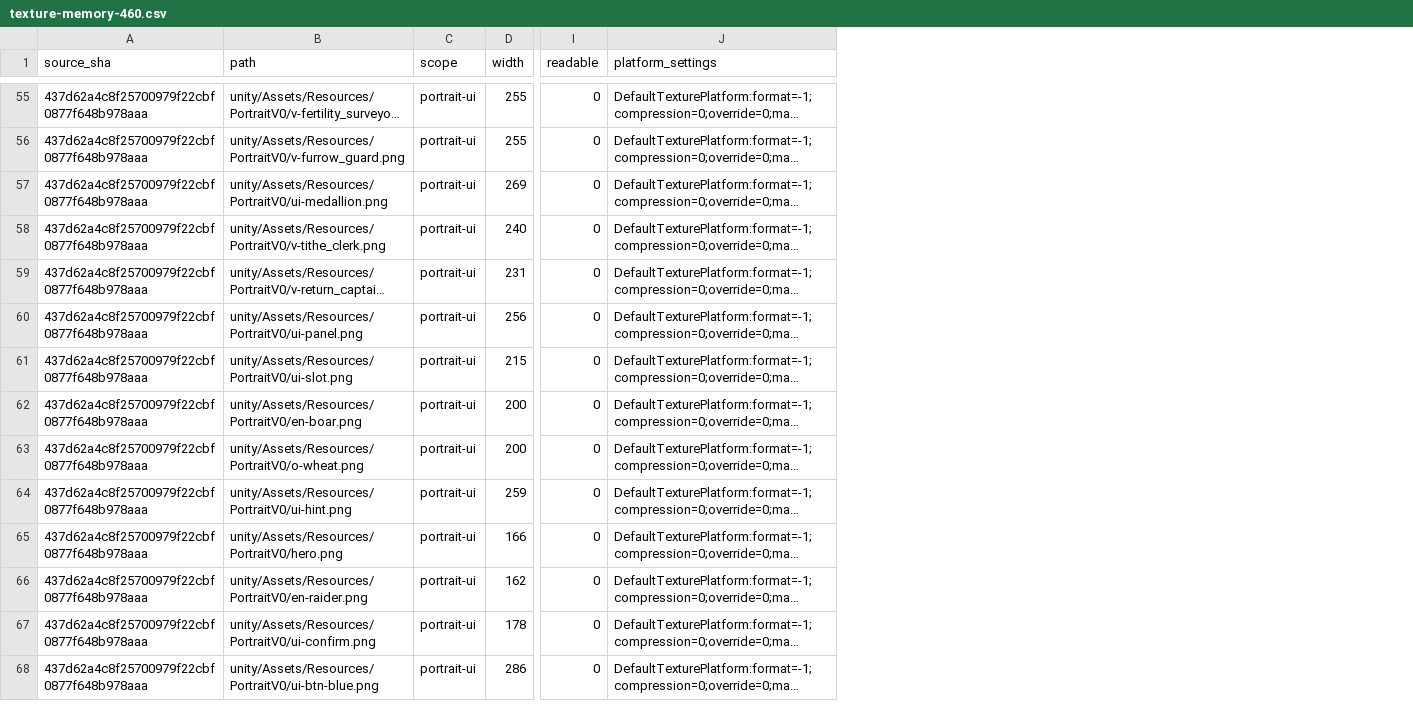
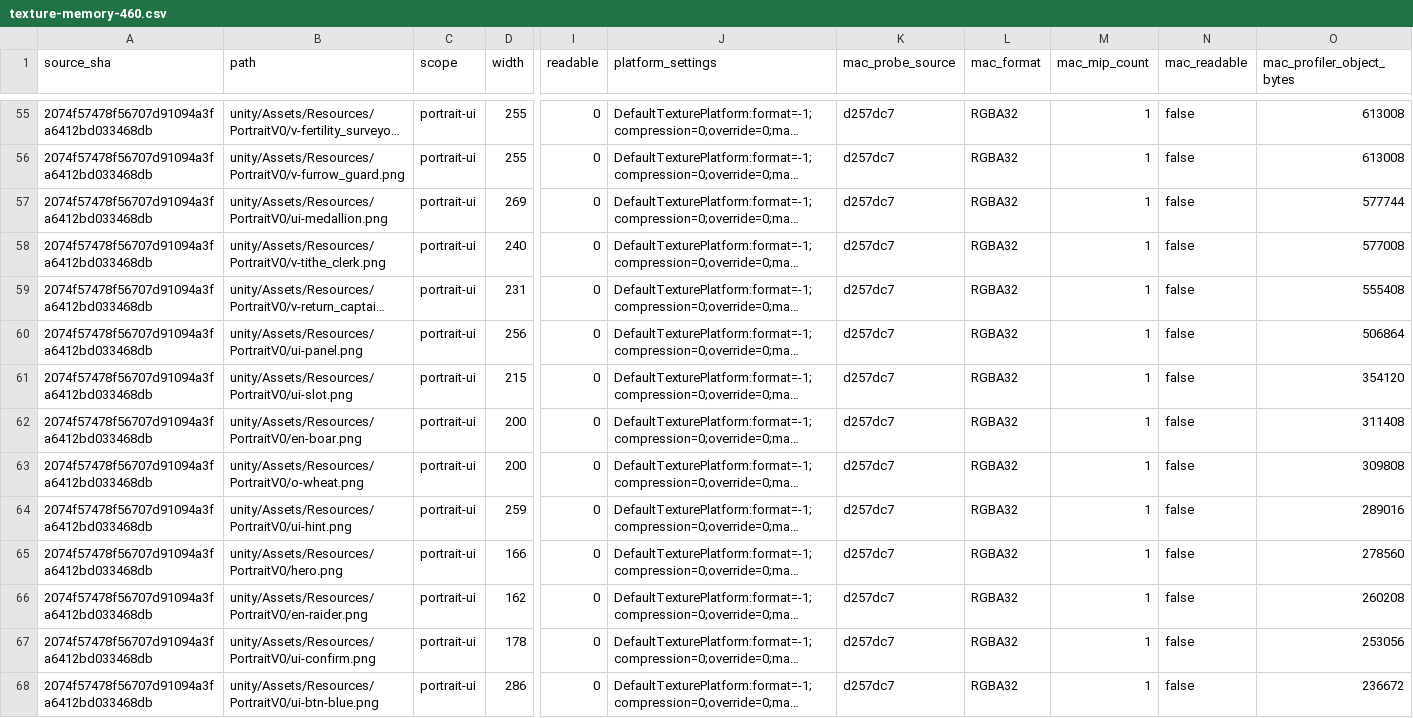
Before and after one commit to hyunlord/bs-mobile, a CSV file: docs/review/texture-memory-460.csv, drawn as a sheet; only a part is shown, gaps mark what is left out; long unchanged cells end in …; the diff covers the shown part only; the diff names each change by its address in the sheet, - before the commit and + after, or states it on an @@ line.

Commit message:
docs(perf): account for approved estate textures before budget review
Refresh the main inventory after #431 while preserving historical totals and carrying only unchanged assets from the independently executed Mac import probe.

Constraint: No Unity execution or production compression changes
Tested: 94 unique PNG rows, 378269268 RGBA32 planning bytes, original three trial PNG and metadata equality
Not-tested: Updated estate texture runtime memory, mobile formats and gameplay residency
Scope-risk: narrow

```diff
--- a/docs/review/texture-memory-460.csv
+++ b/docs/review/texture-memory-460.csv
+column K (mac_probe_source), rows 55-68: all d257dc7
+column L (mac_format), rows 55-68: all RGBA32
+column M (mac_mip_count), rows 55-68: all 1
+column N (mac_readable), rows 55-68: all false
+column O (mac_profiler_object_bytes), rows 55-68: 613008 | 613008 | 577744 | 577008 | 555408 | 506864 | 354120 | 311408 | 309808 | 289016 | 278560 | 260208 | 253056 | 236672
-A55:A68 (source_sha): 437d62a4c8f25700979f22cbf0877f648b978aaa
+A55:A68 (source_sha): 2074f57478f56707d91094a3fa6412bd033468db
```
Also changed, not shown: 1 added row, 1 removed row and 85 edited cells elsewhere in this file, 1 other file.
